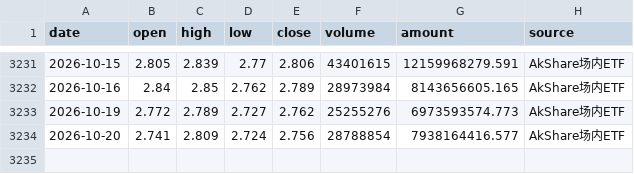
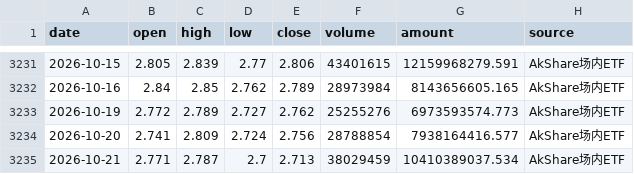
Before and after one commit to djinnwong/etf_rotation_web, a CSV file: data/159915_daily.csv, drawn as a sheet; only a part is shown, gaps mark what is left out; the diff names each change by its address in the sheet, - before the commit and + after, or states it on an @@ line.

```diff
--- a/data/159915_daily.csv
+++ b/data/159915_daily.csv
+row 3235: 2026-10-21 | 2.771 | 2.787 | 2.7 | 2.713 | 38029459 | 10410389037.534 | AkShare场内ETF
```
Also changed, not shown: data/513100_daily.csv, data/518880_daily.csv, 4 other files.
